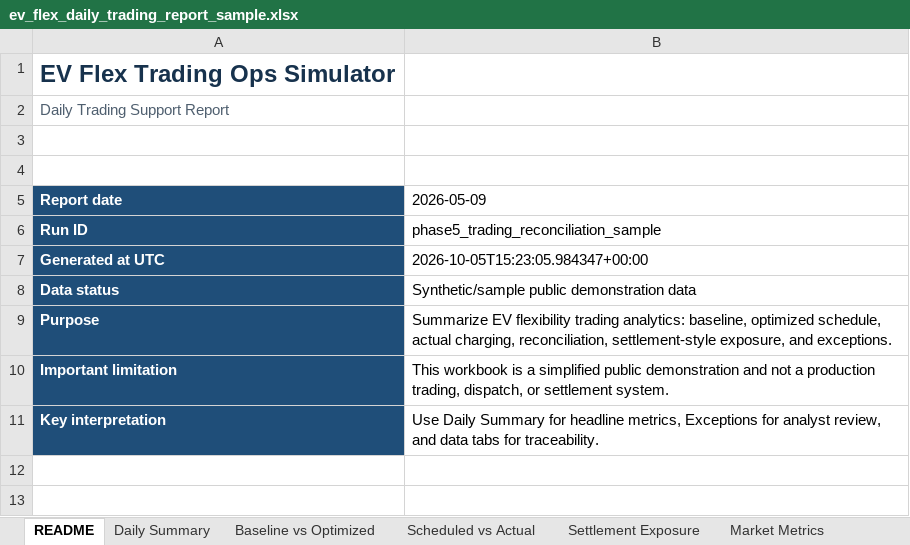
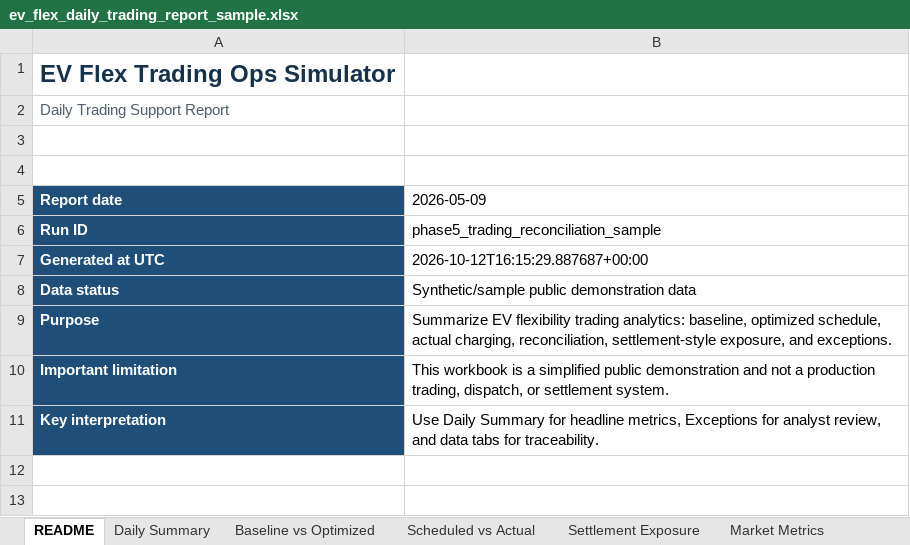
Before and after one commit to TannerL22/ev-flex-trading-ops-simulator, an Excel workbook: data/outputs/ev_flex_daily_trading_report_sample.xlsx, sheet README, drawn as a sheet; only a part is shown; values as stored, in another font and other column widths than the file's, no borders; table styles not drawn; the diff names each change by its address in the sheet, - before the commit and + after, or states it on an @@ line.

```diff
--- a/data/outputs/ev_flex_daily_trading_report_sample.xlsx (sheet README)
+++ b/data/outputs/ev_flex_daily_trading_report_sample.xlsx (sheet README)
-B7 (2026-05-09): 2026-10-05T15:23:05.984347+00:00
+B7 (2026-05-09): 2026-10-12T16:15:29.887687+00:00
```
Also changed, not shown: sheet Exceptions, sheet Market Prices, frontend/public/reports/ev_flex_daily_trading_report_sample.xlsx, 10 other files.
